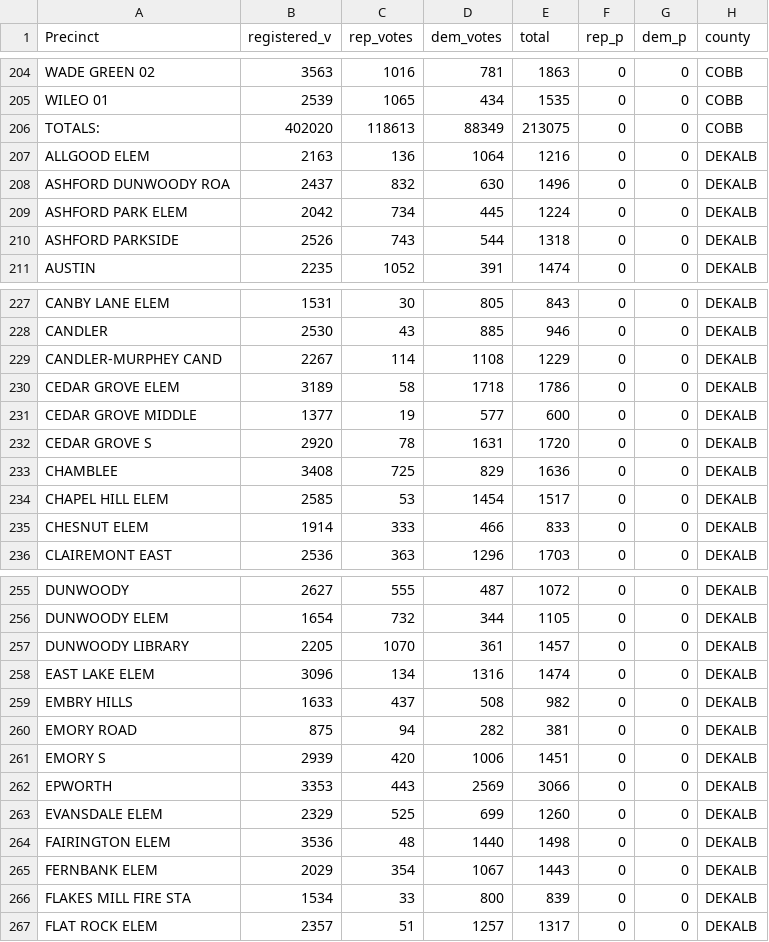
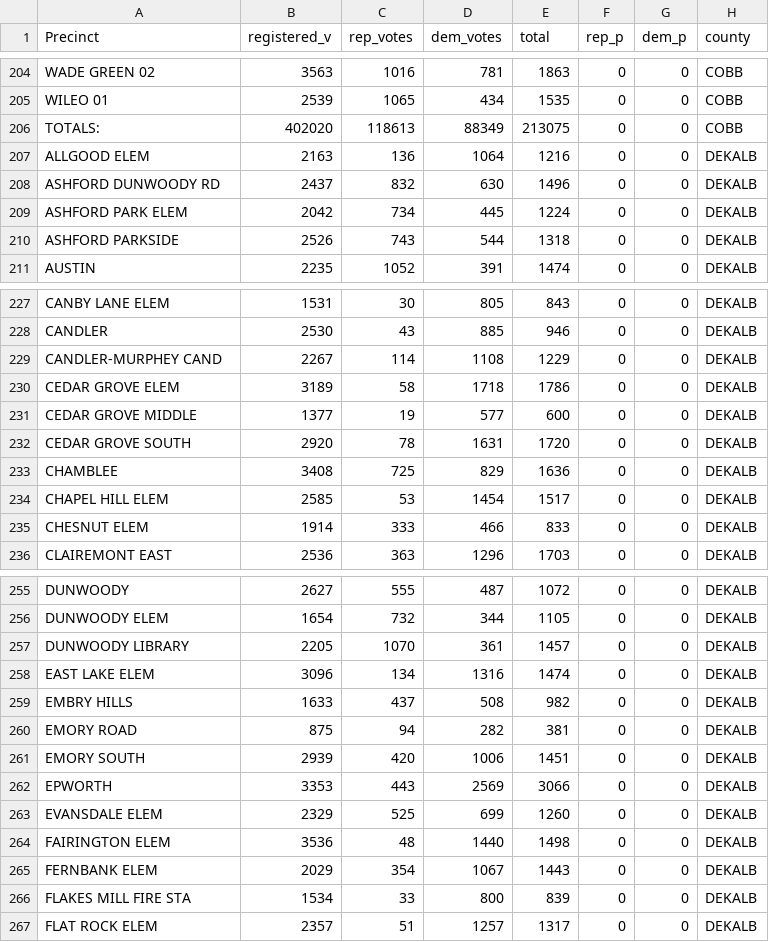
Before and after one commit to NewsappAJC/precinct-election-map, a CSV file: data_cleaning/income_race_votes_concat.csv, drawn as a sheet; only a part is shown, gaps mark what is left out; the diff covers the shown part only.

```diff
--- a/data_cleaning/income_race_votes_concat.csv
+++ b/data_cleaning/income_race_votes_concat.csv
@@ -207,3 +207,3 @@ TOTALS:,402020,118613,88349,213075,0,0,COBB
 ALLGOOD ELEM,2163,136,1064,1216,0,0,DEKALB
-ASHFORD DUNWOODY ROA,2437,832,630,1496,0,0,DEKALB
+ASHFORD DUNWOODY RD,2437,832,630,1496,0,0,DEKALB
 ASHFORD PARK ELEM,2042,734,445,1224,0,0,DEKALB
@@ -231,3 +231,3 @@ CEDAR GROVE ELEM,3189,58,1718,1786,0,0,DEKALB
 CEDAR GROVE MIDDLE,1377,19,577,600,0,0,DEKALB
-CEDAR GROVE S,2920,78,1631,1720,0,0,DEKALB
+CEDAR GROVE SOUTH,2920,78,1631,1720,0,0,DEKALB
 CHAMBLEE,3408,725,829,1636,0,0,DEKALB
@@ -260,3 +260,3 @@ EMBRY HILLS,1633,437,508,982,0,0,DEKALB
 EMORY ROAD,875,94,282,381,0,0,DEKALB
-EMORY S,2939,420,1006,1451,0,0,DEKALB
+EMORY SOUTH,2939,420,1006,1451,0,0,DEKALB
 EPWORTH,3353,443,2569,3066,0,0,DEKALB
```
Also changed, not shown: 12 edited cells elsewhere in this file, data_cleaning/all_w_ind.csv, data_cleaning/income_race_votes.csv, 6 other files.
